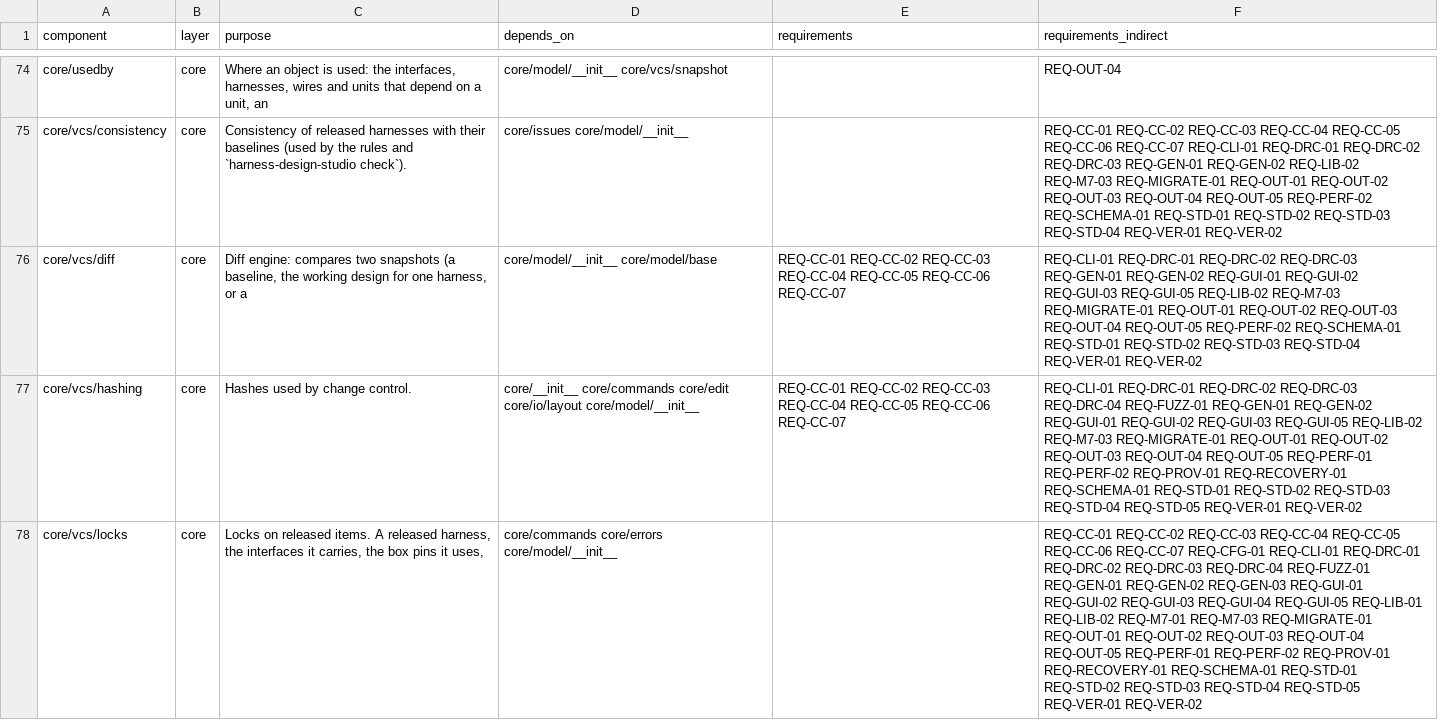
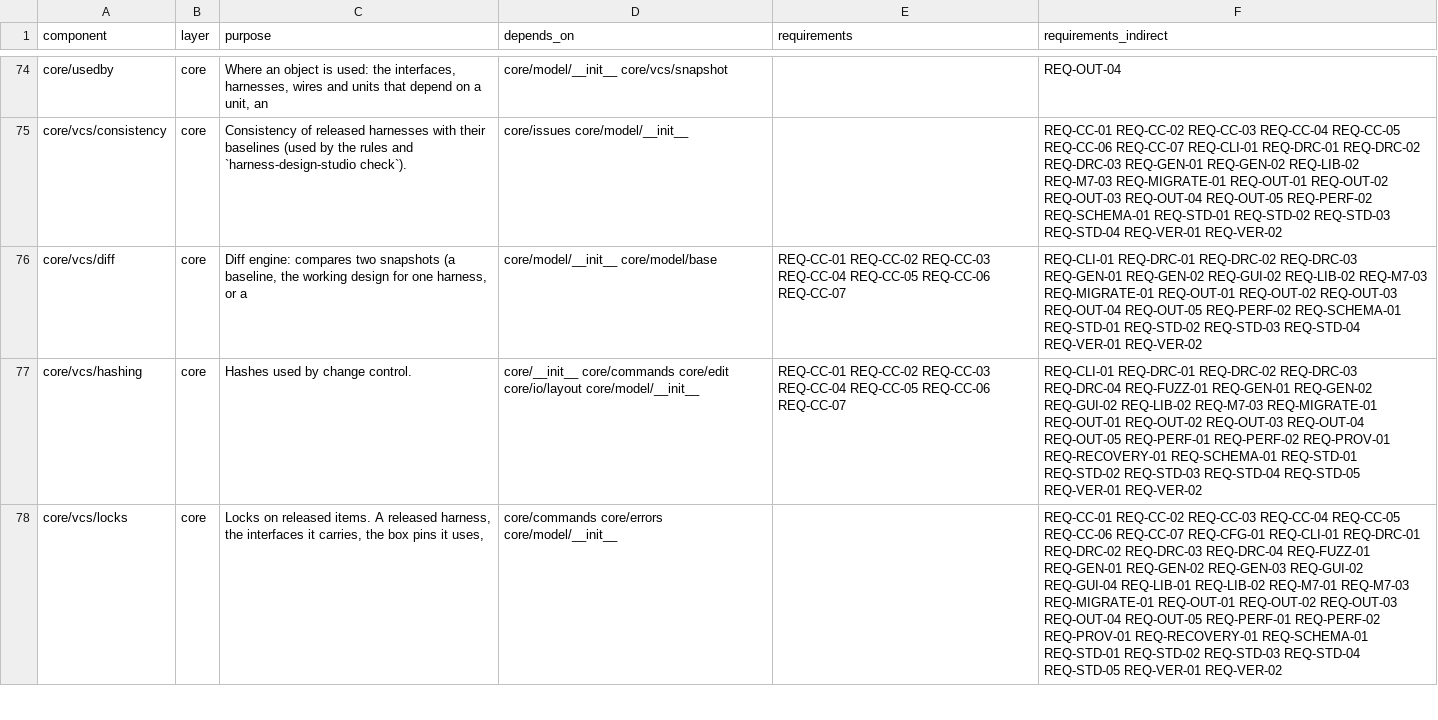
Before and after one commit to 0h3xn4/WireViz-HarnessDesignStudio, a CSV file: HarnessDesignStudio/compliance/sdd_components.csv, drawn as a sheet; only a part is shown, gaps mark what is left out; the diff covers the shown part only; the diff names each change by its address in the sheet, - before the commit and + after, or states it on an @@ line.

```diff
--- a/HarnessDesignStudio/compliance/sdd_components.csv
+++ b/HarnessDesignStudio/compliance/sdd_components.csv
-F76 (requirements_indirect): …REQ-GEN-01 REQ-GEN-02 REQ-GUI-01 REQ-GUI-02 REQ-GUI-03 REQ-GUI-05 REQ-LIB-02 REQ-M7-03…
+F76 (requirements_indirect): …REQ-GEN-01 REQ-GEN-02 REQ-GUI-02 REQ-LIB-02 REQ-M7-03…
-F77 (requirements_indirect): …REQ-GEN-01 REQ-GEN-02 REQ-GUI-01 REQ-GUI-02 REQ-GUI-03 REQ-GUI-05 REQ-LIB-02 REQ-M7-03…
+F77 (requirements_indirect): …REQ-GEN-01 REQ-GEN-02 REQ-GUI-02 REQ-LIB-02 REQ-M7-03…
-F78 (requirements_indirect): …REQ-GEN-02 REQ-GEN-03 REQ-GUI-01 REQ-GUI-02 REQ-GUI-03 REQ-GUI-04 REQ-GUI-05 REQ-LIB-01 REQ-LIB-02…
+F78 (requirements_indirect): …REQ-GEN-02 REQ-GEN-03 REQ-GUI-02 REQ-GUI-04 REQ-LIB-01 REQ-LIB-02…
```
Also changed, not shown: 1 added row and 31 edited cells elsewhere in this file, 22 other files.
